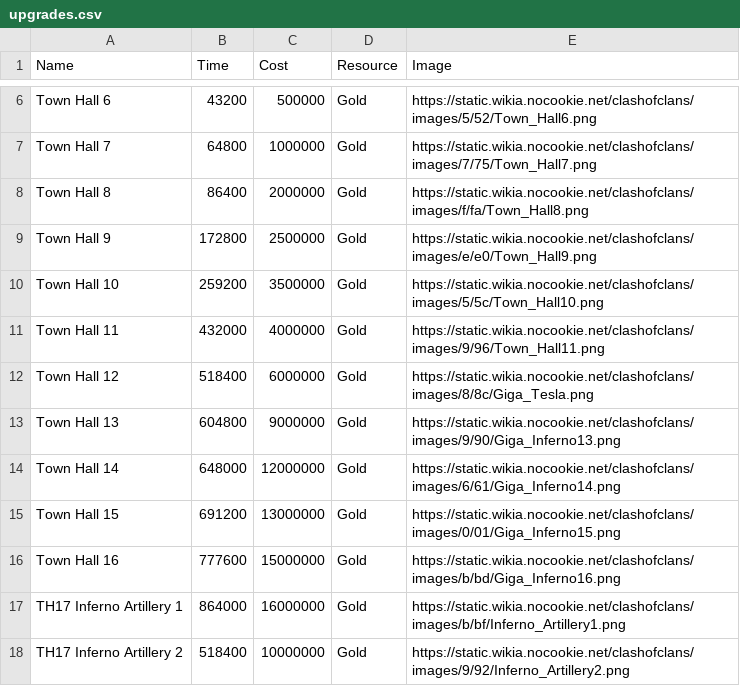
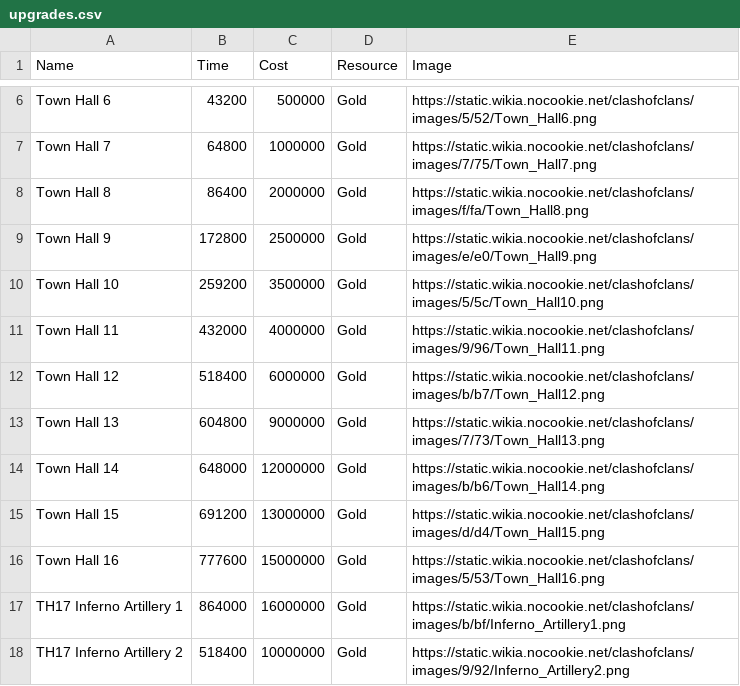
Before and after one commit to Godly000/Chester, a CSV file: data/progression/upgrades.csv, drawn as a sheet; only a part is shown, gaps mark what is left out.

Commit message:
Update upgrades.csv

```diff
--- a/data/progression/upgrades.csv
+++ b/data/progression/upgrades.csv
@@ -11,7 +11,7 @@ Town Hall 10,259200,3500000,Gold,https://static.wikia.nocookie.net/clashofclans/
 Town Hall 11,432000,4000000,Gold,https://static.wikia.nocookie.net/clashofclans/images/9/96/Town_Hall11.png
-Town Hall 12,518400,6000000,Gold,https://static.wikia.nocookie.net/clashofclans/images/8/8c/Giga_Tesla.png
-Town Hall 13,604800,9000000,Gold,https://static.wikia.nocookie.net/clashofclans/images/9/90/Giga_Inferno13.png
-Town Hall 14,648000,12000000,Gold,https://static.wikia.nocookie.net/clashofclans/images/6/61/Giga_Inferno14.png
-Town Hall 15,691200,13000000,Gold,https://static.wikia.nocookie.net/clashofclans/images/0/01/Giga_Inferno15.png
-Town Hall 16,777600,15000000,Gold,https://static.wikia.nocookie.net/clashofclans/images/b/bd/Giga_Inferno16.png
+Town Hall 12,518400,6000000,Gold,https://static.wikia.nocookie.net/clashofclans/images/b/b7/Town_Hall12.png
+Town Hall 13,604800,9000000,Gold,https://static.wikia.nocookie.net/clashofclans/images/7/73/Town_Hall13.png
+Town Hall 14,648000,12000000,Gold,https://static.wikia.nocookie.net/clashofclans/images/b/b6/Town_Hall14.png
+Town Hall 15,691200,13000000,Gold,https://static.wikia.nocookie.net/clashofclans/images/d/d4/Town_Hall15.png
+Town Hall 16,777600,15000000,Gold,https://static.wikia.nocookie.net/clashofclans/images/5/53/Town_Hall16.png
 TH17 Inferno Artillery 1,864000,16000000,Gold,https://static.wikia.nocookie.net/clashofclans/images/b/bf/Inferno_Artillery1.png
```
